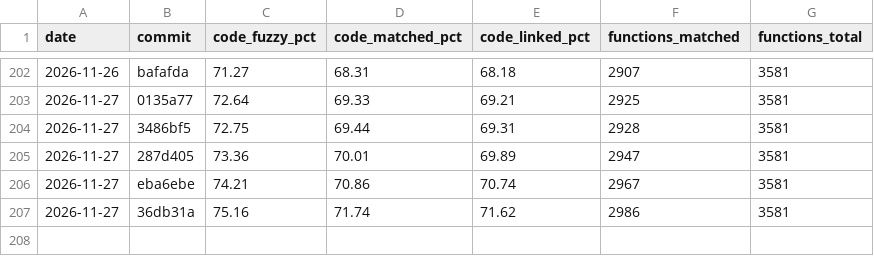
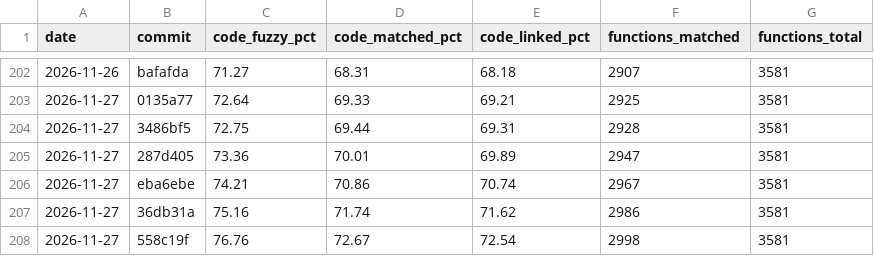
Before and after one commit to YggdrasziI/mhfu-decomp, a CSV file: progress/ULES01213/history.csv, drawn as a sheet; only a part is shown, gaps mark what is left out; the diff names each change by its address in the sheet, - before the commit and + after, or states it on an @@ line.

Commit message:
Progress: 2998 functions

```diff
--- a/progress/ULES01213/history.csv
+++ b/progress/ULES01213/history.csv
+row 208: 2026-11-27 | 558c19f | 76.76 | 72.67 | 72.54 | 2998 | 3581
```
Also changed, not shown: 5 other files.
